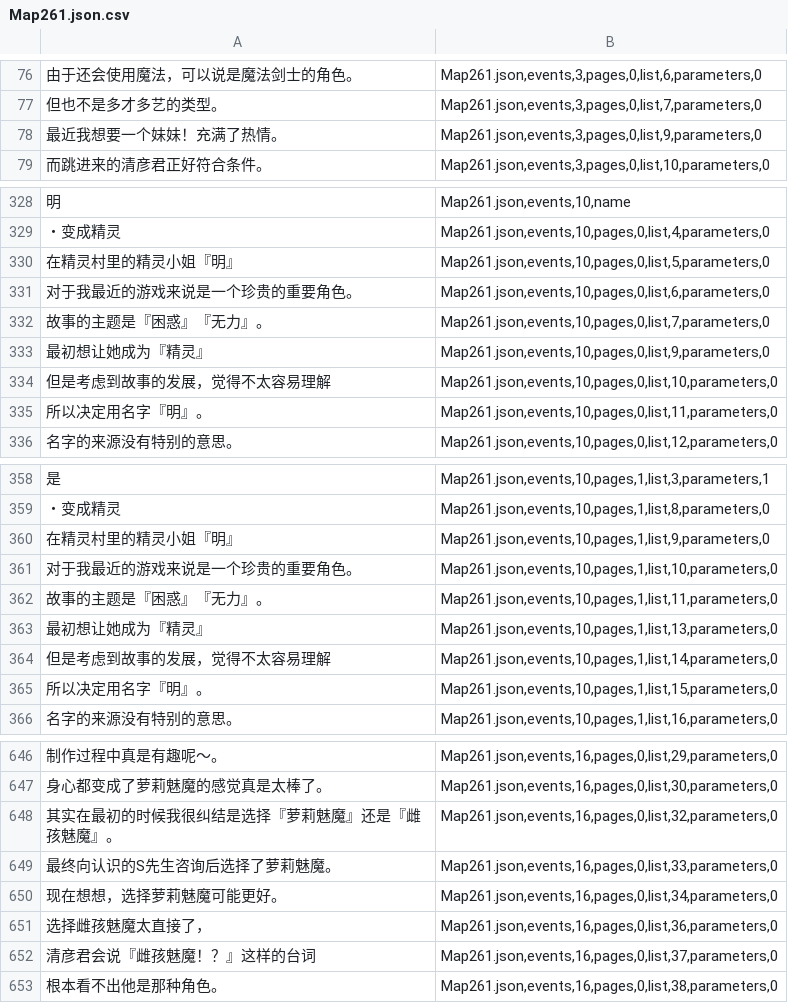
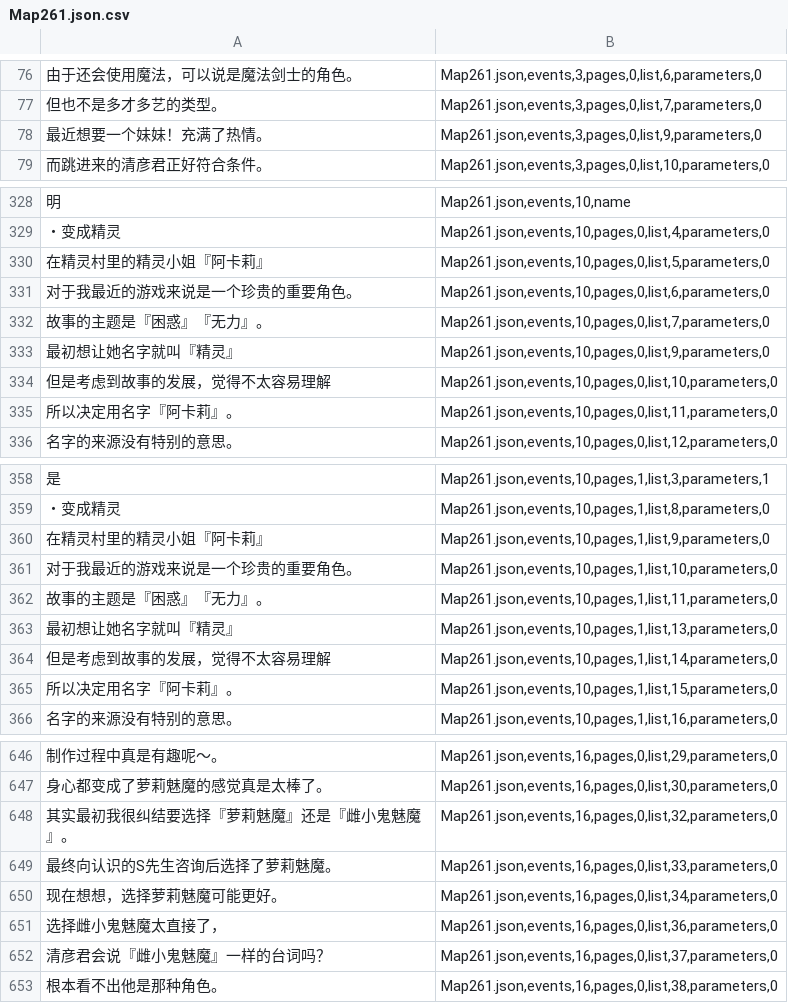
Before and after one commit to HOMODELUNA/TS-mabutsujoshima-zh, a CSV file: extracted/Map261.json.csv, drawn as a sheet; only a part is shown, gaps mark what is left out; the diff covers the shown part only; the diff names each change by its address in the sheet, - before the commit and + after, or states it on an @@ line.

```diff
--- a/extracted/Map261.json.csv
+++ b/extracted/Map261.json.csv
-A78: 最近我想要一个妹妹！充满了热情。
+A78: 最近想要一个妹妹！充满了热情。
-A330: 在精灵村里的精灵小姐『明』
+A330: 在精灵村里的精灵小姐『阿卡莉』
-A333: 最初想让她成为『精灵』
+A333: 最初想让她名字就叫『精灵』
-A335: 所以决定用名字『明』。
+A335: 所以决定用名字『阿卡莉』。
-A360: 在精灵村里的精灵小姐『明』
+A360: 在精灵村里的精灵小姐『阿卡莉』
-A363: 最初想让她成为『精灵』
+A363: 最初想让她名字就叫『精灵』
-A365: 所以决定用名字『明』。
+A365: 所以决定用名字『阿卡莉』。
-A648: 其实在最初的时候我很纠结是选择『萝莉魅魔』还是『雌孩魅魔』。
+A648: 其实最初我很纠结要选择『萝莉魅魔』还是『雌小鬼魅魔』。
-A651: 选择雌孩魅魔太直接了，
+A651: 选择雌小鬼魅魔太直接了，
-A652: 清彦君会说『雌孩魅魔！？』这样的台词
+A652: 清彦君会说『雌小鬼魅魔』一样的台词吗？
```
Also changed, not shown: 22 edited cells elsewhere in this file, 1 other file.
